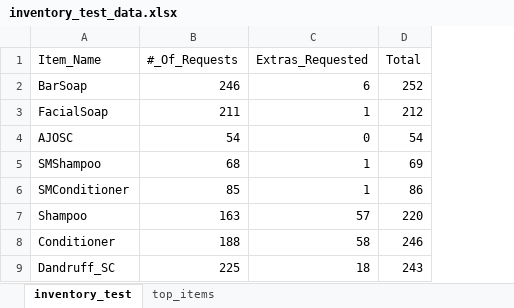
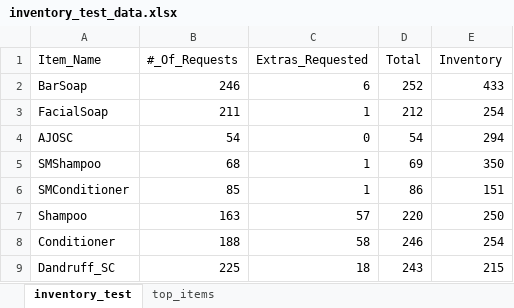
Before and after one commit to edbertdai/the-hub-dashboard, an Excel workbook: inventory_test_data.xlsx, sheet inventory_test, drawn as a sheet; only a part is shown; values as stored, in another font and other column widths than the file's, no borders; table styles not drawn; the diff names each change by its address in the sheet, - before the commit and + after, or states it on an @@ line.

Commit message:
Add inventory column to spreadsheet and use values to calculate stock

```diff
--- a/inventory_test_data.xlsx (sheet inventory_test)
+++ b/inventory_test_data.xlsx (sheet inventory_test)
+column E (Inventory), rows 2-9: 433 | 254 | 294 | 350 | 151 | 250 | 254 | 215
```
Also changed, not shown: 1 other file.
